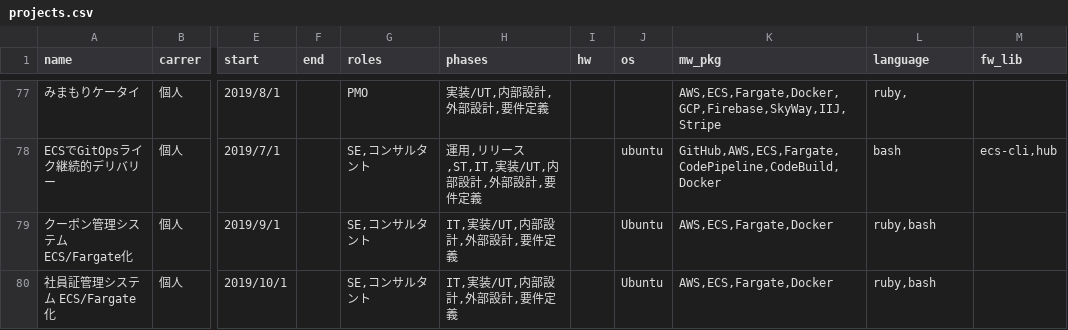
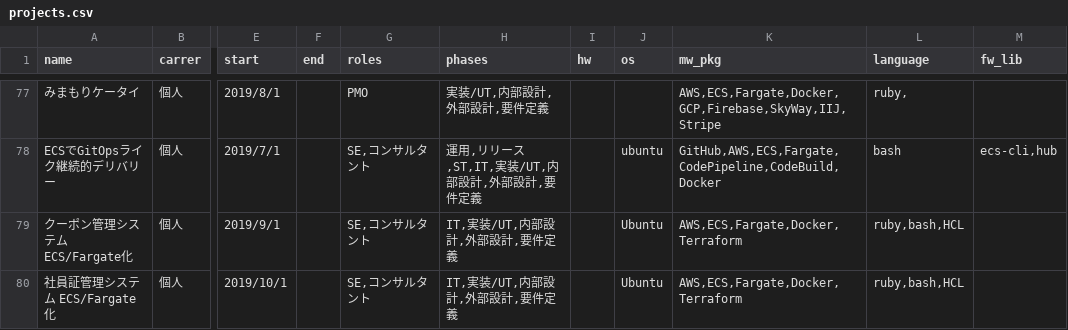
Before and after one commit to suwa-sh/profile, a CSV file: docs/data/projects.csv, drawn as a sheet; only a part is shown, gaps mark what is left out; the diff names each change by its address in the sheet, - before the commit and + after, or states it on an @@ line.

Commit message:
terraformの記述を追加

```diff
--- a/docs/data/projects.csv
+++ b/docs/data/projects.csv
-K79:K80 (mw_pkg): AWS,ECS,Fargate,Docker
+K79:K80 (mw_pkg): AWS,ECS,Fargate,Docker,Terraform
-L79:L80 (language): ruby,bash
+L79:L80 (language): ruby,bash,HCL
```
